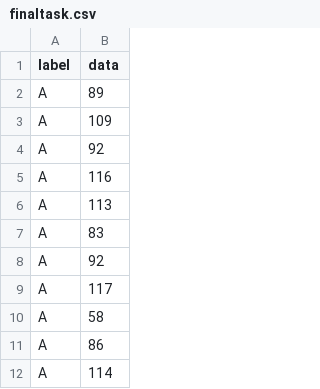
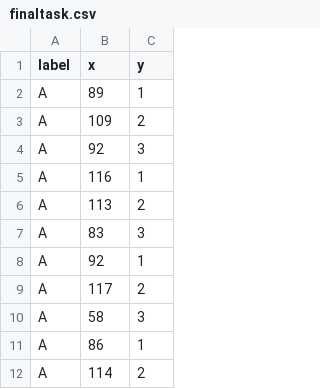
Before and after one commit to mikan1996/InfoVis2021, a CSV file: Final/finaltask.csv, drawn as a sheet; only a part is shown; the diff names each change by its address in the sheet, - before the commit and + after, or states it on an @@ line.

```diff
--- a/Final/finaltask.csv
+++ b/Final/finaltask.csv
+column C (y), rows 2-12: 1 | 2 | 3 | 1 | 2 | 3 | 1 | 2 | 3 | 1 | 2
-B1: data
+B1: x
```
Also changed, not shown: 2 other files.
